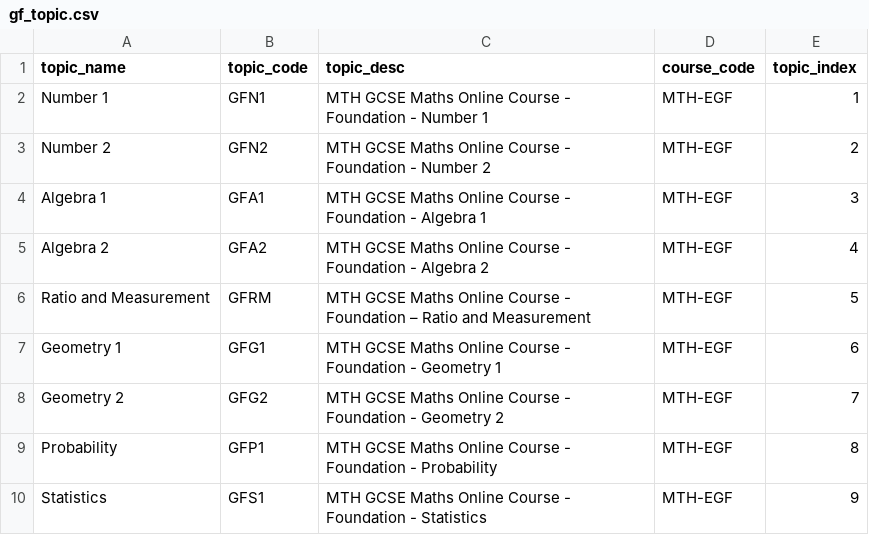
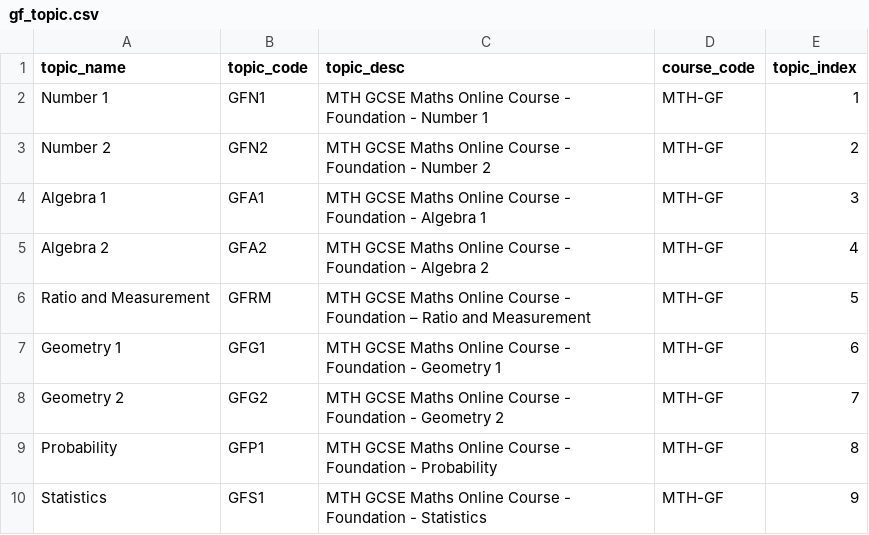
Before and after one commit to zaktecsolutions/mathstutorhelp, a CSV file: storage/app/seeders/csv/gcse_foundation/topics/gf_topic.csv, drawn as a sheet.

Commit message:
File restored

```diff
--- a/storage/app/seeders/csv/gcse_foundation/topics/gf_topic.csv
+++ b/storage/app/seeders/csv/gcse_foundation/topics/gf_topic.csv
@@ -1,10 +1,10 @@
 topic_name,topic_code,topic_desc,course_code,topic_index
-Number 1,GFN1,MTH GCSE Maths Online Course - Foundation - Number 1,MTH-EGF,1
-Number 2,GFN2,MTH GCSE Maths Online Course - Foundation - Number 2,MTH-EGF,2
-Algebra 1,GFA1,MTH GCSE Maths Online Course - Foundation - Algebra 1,MTH-EGF,3
-Algebra 2,GFA2,MTH GCSE Maths Online Course - Foundation - Algebra 2,MTH-EGF,4
-Ratio and Measurement,GFRM,MTH GCSE Maths Online Course - Foundation – Ratio and Measurement,MTH-EGF,5
-Geometry 1,GFG1,MTH GCSE Maths Online Course - Foundation - Geometry 1,MTH-EGF,6
-Geometry 2,GFG2,MTH GCSE Maths Online Course - Foundation - Geometry 2,MTH-EGF,7
-Probability,GFP1,MTH GCSE Maths Online Course - Foundation - Probability,MTH-EGF,8
-Statistics,GFS1,MTH GCSE Maths Online Course - Foundation - Statistics,MTH-EGF,9
+Number 1,GFN1,MTH GCSE Maths Online Course - Foundation - Number 1,MTH-GF,1
+Number 2,GFN2,MTH GCSE Maths Online Course - Foundation - Number 2,MTH-GF,2
+Algebra 1,GFA1,MTH GCSE Maths Online Course - Foundation - Algebra 1,MTH-GF,3
+Algebra 2,GFA2,MTH GCSE Maths Online Course - Foundation - Algebra 2,MTH-GF,4
+Ratio and Measurement,GFRM,MTH GCSE Maths Online Course - Foundation – Ratio and Measurement,MTH-GF,5
+Geometry 1,GFG1,MTH GCSE Maths Online Course - Foundation - Geometry 1,MTH-GF,6
+Geometry 2,GFG2,MTH GCSE Maths Online Course - Foundation - Geometry 2,MTH-GF,7
+Probability,GFP1,MTH GCSE Maths Online Course - Foundation - Probability,MTH-GF,8
+Statistics,GFS1,MTH GCSE Maths Online Course - Foundation - Statistics,MTH-GF,9
```
